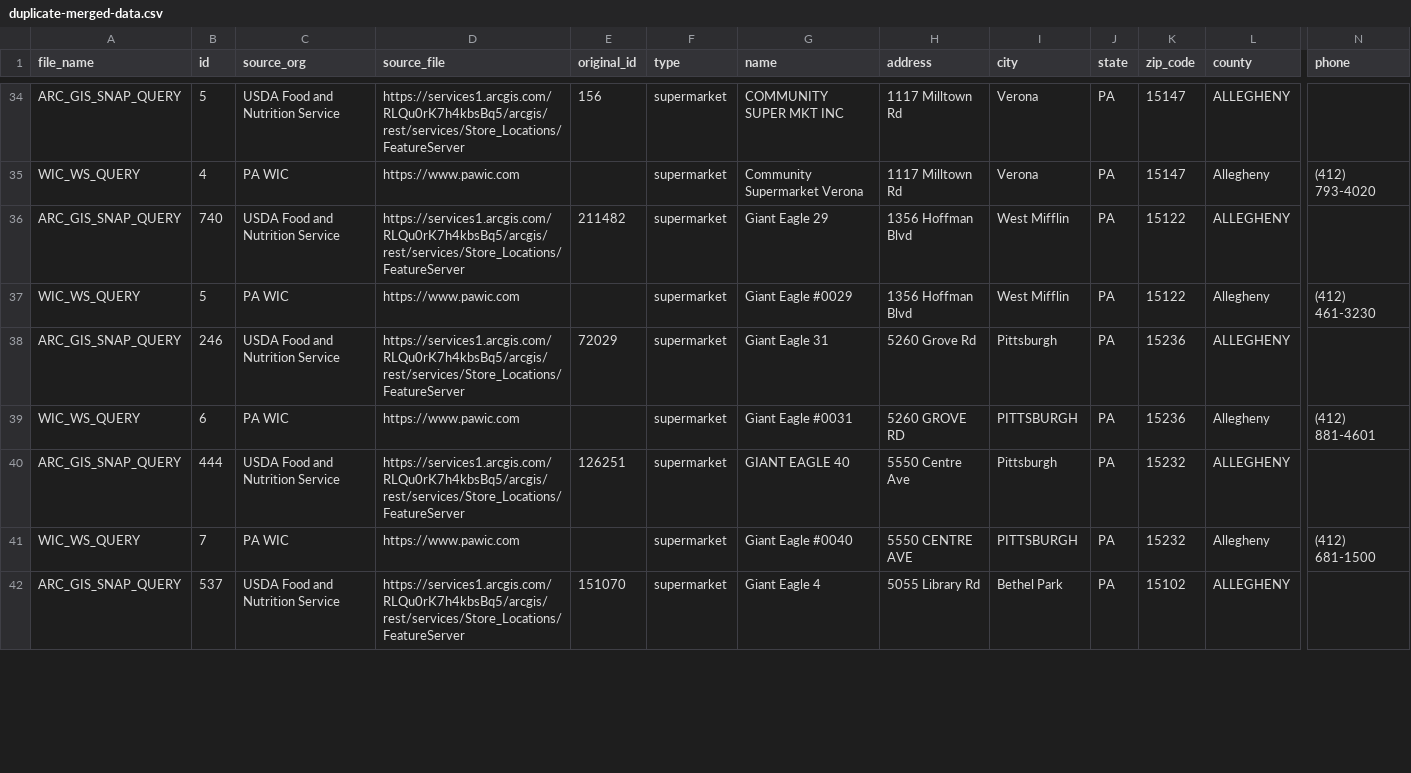
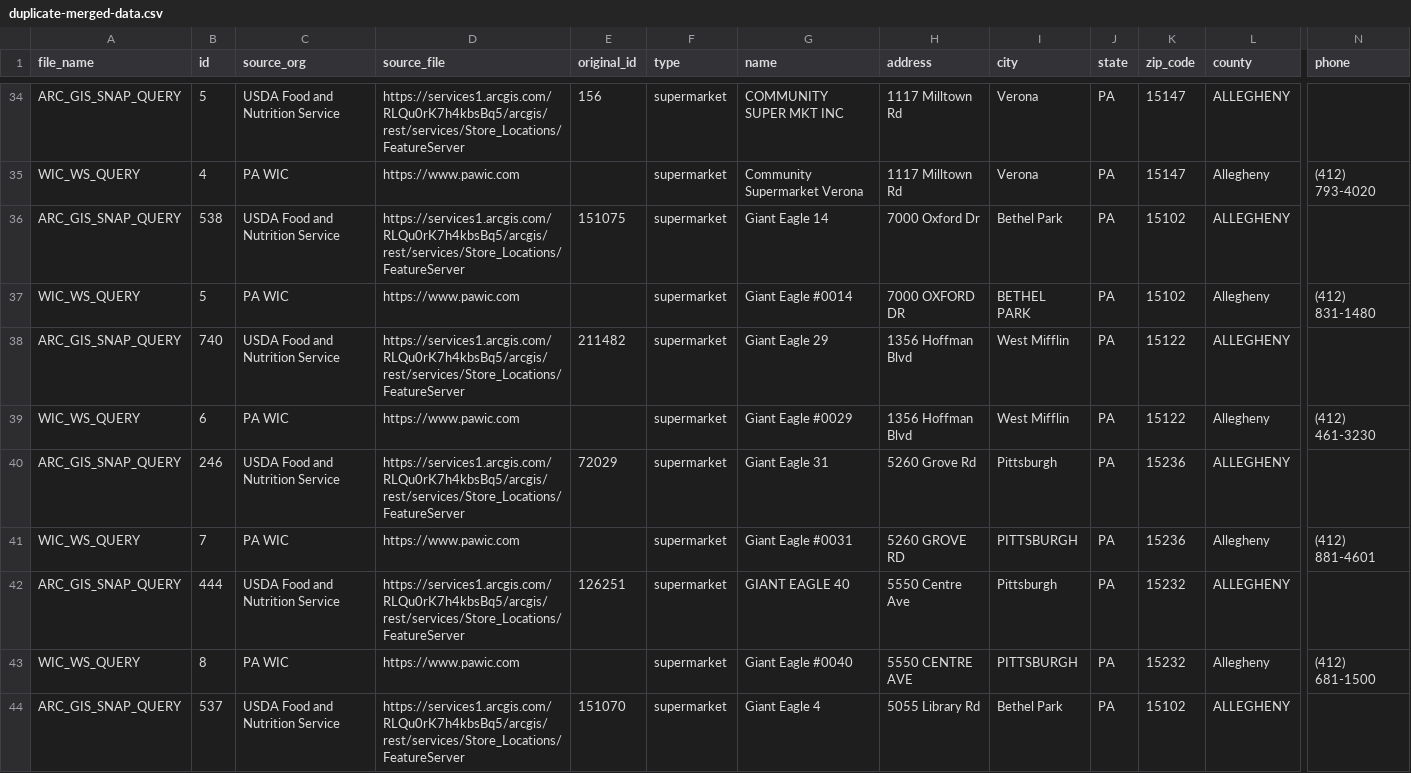
Before and after one commit to CodeForPittsburgh/food-access-data-transformation, a CSV file: food-data/merged-data/duplicate-merged-data.csv, drawn as a sheet; only a part is shown, gaps mark what is left out; addresses are those after the commit; rows hold the shown columns only; the diff covers the shown part only; the diff names each change by its address in the sheet, - before the commit and + after, or states it on an @@ line.

```diff
--- a/food-data/merged-data/duplicate-merged-data.csv
+++ b/food-data/merged-data/duplicate-merged-data.csv
+row 36: ARC_GIS_SNAP_QUERY | 538 | USDA Food and Nutrition Service | https://services1.arcgis.com/RLQu0rK7h4kbsBq5/arcgis/rest/services/Store_Locations/FeatureServer | 151075 | supermarket | Giant Eagle 14 | 7000 Oxford Dr | Bethel Park | PA | 15102 | ALLEGHENY
+row 37: WIC_WS_QUERY | 5 | PA WIC | https://www.pawic.com |  | supermarket | Giant Eagle #0014 | 7000 OXFORD DR | BETHEL PARK | PA | 15102 | Allegheny | (412) 831-1480
-B39 (id): 5
+B39 (id): 6
-B41 (id): 6
+B41 (id): 7
-B43 (id): 7
+B43 (id): 8
```
Also changed, not shown: 2 moved rows and 28 edited cells elsewhere in this file, food-data/merged-data/invalid-raw-sources.csv, food-data/merged-data/merged-raw-sources.csv, 5 other files.
